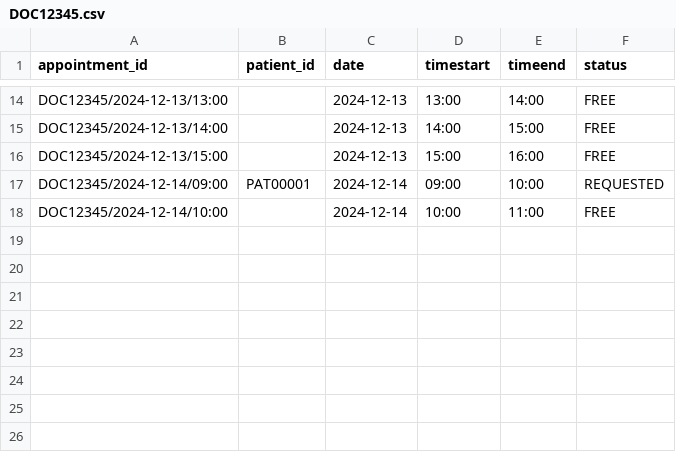
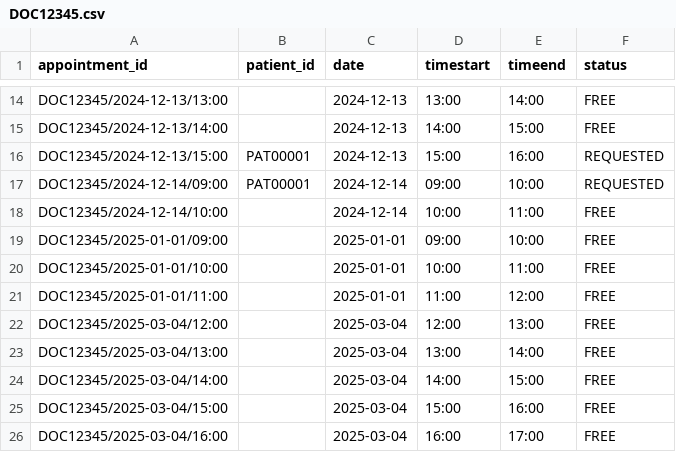
Before and after one commit to RaphelSim/OOP-Project, a CSV file: Database/DoctorsSchedule/DOC12345.csv, drawn as a sheet; only a part is shown, gaps mark what is left out.

Commit message:
testings

```diff
--- a/Database/DoctorsSchedule/DOC12345.csv
+++ b/Database/DoctorsSchedule/DOC12345.csv
@@ -15,4 +15,12 @@ DOC12345/2024-12-13/13:00,,2024-12-13,13:00,14:00,FREE
 DOC12345/2024-12-13/14:00,,2024-12-13,14:00,15:00,FREE
-DOC12345/2024-12-13/15:00,,2024-12-13,15:00,16:00,FREE
+DOC12345/2024-12-13/15:00,PAT00001,2024-12-13,15:00,16:00,REQUESTED
 DOC12345/2024-12-14/09:00,PAT00001,2024-12-14,09:00,10:00,REQUESTED
 DOC12345/2024-12-14/10:00,,2024-12-14,10:00,11:00,FREE
+DOC12345/2025-01-01/09:00,,2025-01-01,09:00,10:00,FREE
+DOC12345/2025-01-01/10:00,,2025-01-01,10:00,11:00,FREE
+DOC12345/2025-01-01/11:00,,2025-01-01,11:00,12:00,FREE
+DOC12345/2025-03-04/12:00,,2025-03-04,12:00,13:00,FREE
+DOC12345/2025-03-04/13:00,,2025-03-04,13:00,14:00,FREE
+DOC12345/2025-03-04/14:00,,2025-03-04,14:00,15:00,FREE
+DOC12345/2025-03-04/15:00,,2025-03-04,15:00,16:00,FREE
+DOC12345/2025-03-04/16:00,,2025-03-04,16:00,17:00,FREE
```
